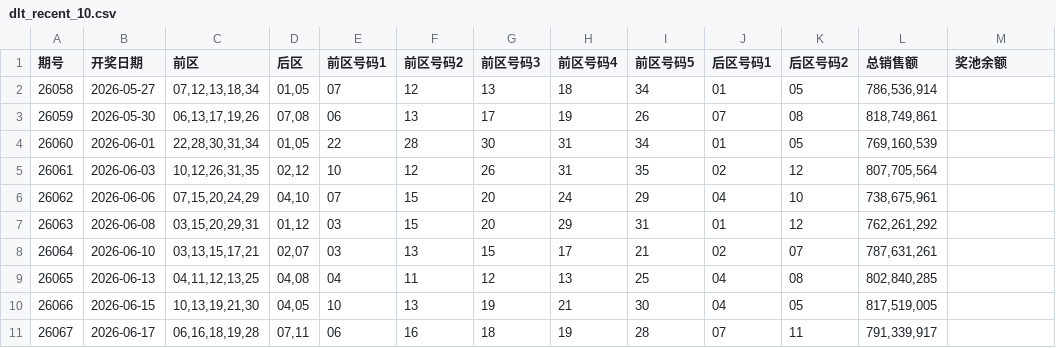
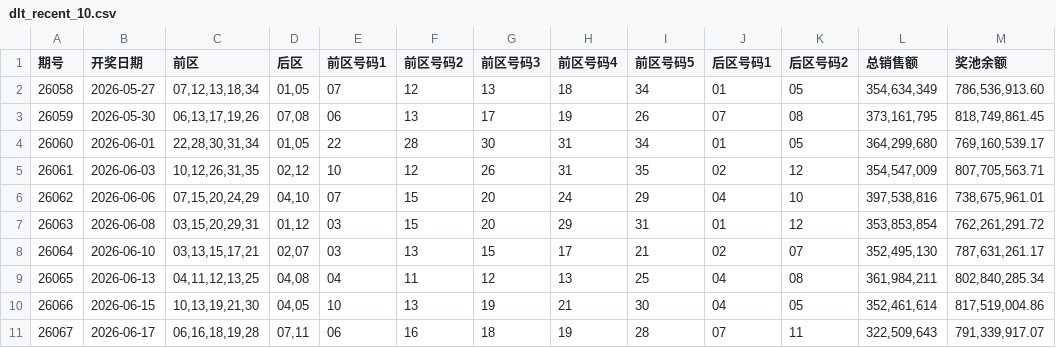
Before and after one commit to wssaidong/x-lottery, a CSV file: data/dlt_recent_10.csv, drawn as a sheet.

```diff
--- a/data/dlt_recent_10.csv
+++ b/data/dlt_recent_10.csv
@@ -1,11 +1,11 @@
 期号,开奖日期,前区,后区,前区号码1,前区号码2,前区号码3,前区号码4,前区号码5,后区号码1,后区号码2,总销售额,奖池余额
-26058,2026-05-27,"07,12,13,18,34","01,05",07,12,13,18,34,01,05,"786,536,914",
-26059,2026-05-30,"06,13,17,19,26","07,08",06,13,17,19,26,07,08,"818,749,861",
-26060,2026-06-01,"22,28,30,31,34","01,05",22,28,30,31,34,01,05,"769,160,539",
-26061,2026-06-03,"10,12,26,31,35","02,12",10,12,26,31,35,02,12,"807,705,564",
-26062,2026-06-06,"07,15,20,24,29","04,10",07,15,20,24,29,04,10,"738,675,961",
-26063,2026-06-08,"03,15,20,29,31","01,12",03,15,20,29,31,01,12,"762,261,292",
-26064,2026-06-10,"03,13,15,17,21","02,07",03,13,15,17,21,02,07,"787,631,261",
-26065,2026-06-13,"04,11,12,13,25","04,08",04,11,12,13,25,04,08,"802,840,285",
-26066,2026-06-15,"10,13,19,21,30","04,05",10,13,19,21,30,04,05,"817,519,005",
-26067,2026-06-17,"06,16,18,19,28","07,11",06,16,18,19,28,07,11,"791,339,917",
+26058,2026-05-27,"07,12,13,18,34","01,05",07,12,13,18,34,01,05,"354,634,349","786,536,913.60"
+26059,2026-05-30,"06,13,17,19,26","07,08",06,13,17,19,26,07,08,"373,161,795","818,749,861.45"
+26060,2026-06-01,"22,28,30,31,34","01,05",22,28,30,31,34,01,05,"364,299,680","769,160,539.17"
+26061,2026-06-03,"10,12,26,31,35","02,12",10,12,26,31,35,02,12,"354,547,009","807,705,563.71"
+26062,2026-06-06,"07,15,20,24,29","04,10",07,15,20,24,29,04,10,"397,538,816","738,675,961.01"
+26063,2026-06-08,"03,15,20,29,31","01,12",03,15,20,29,31,01,12,"353,853,854","762,261,291.72"
+26064,2026-06-10,"03,13,15,17,21","02,07",03,13,15,17,21,02,07,"352,495,130","787,631,261.17"
+26065,2026-06-13,"04,11,12,13,25","04,08",04,11,12,13,25,04,08,"361,984,211","802,840,285.34"
+26066,2026-06-15,"10,13,19,21,30","04,05",10,13,19,21,30,04,05,"352,461,614","817,519,004.86"
+26067,2026-06-17,"06,16,18,19,28","07,11",06,16,18,19,28,07,11,"322,509,643","791,339,917.07"
```
Also changed, not shown: data/dlt_recent_100.csv, data/dlt_recent_20.csv, 24 other files.
